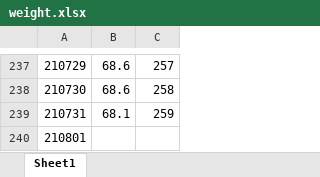
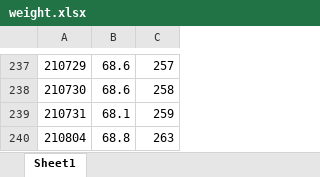
Before and after one commit to IanFla/Lose-Weight, an Excel workbook: weight.xlsx, sheet Sheet1, drawn as a sheet; only a part is shown, gaps mark what is left out; values as stored, in another font and other column widths than the file's, no borders; removed rows and columns are numbered as before the commit, all else as after; the diff names each change by its address in the sheet, - before the commit and + after, or states it on an @@ line.

Commit message:
Update weight.xlsx

```diff
--- a/weight.xlsx (sheet Sheet1)
+++ b/weight.xlsx (sheet Sheet1)
-row 240: 210801
+row 240: 210804 | 68.8 | 263
```
